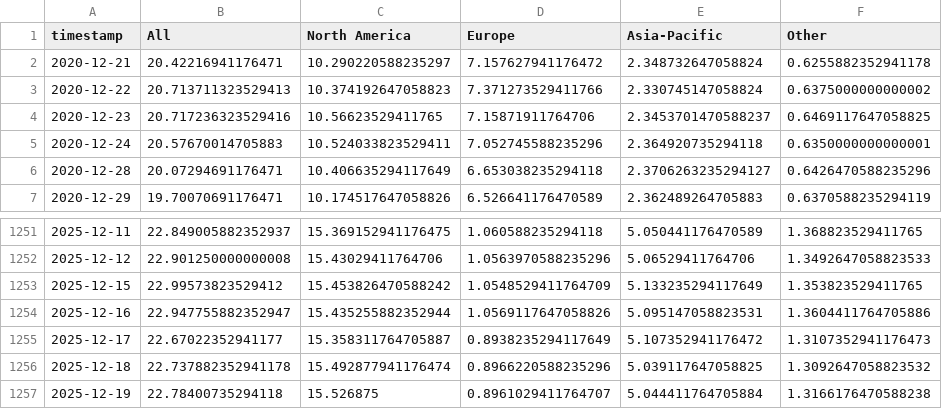
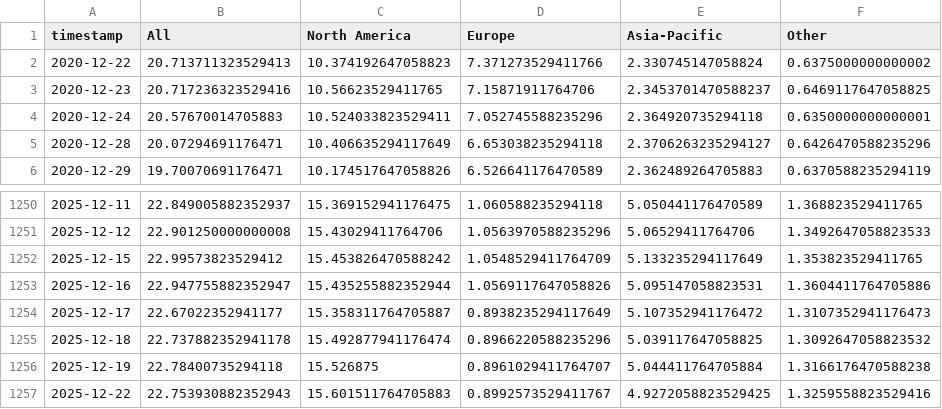
Before and after one commit to leavesnbeans/gaming-index, a CSV file: history.csv, drawn as a sheet; only a part is shown, gaps mark what is left out; removed rows and columns are numbered as before the commit, all else as after; the diff names each change by its address in the sheet, - before the commit and + after, or states it on an @@ line.

```diff
--- a/history.csv
+++ b/history.csv
-row 2: 2020-12-21 | 20.42216941176471 | 10.290220588235297 | 7.157627941176472 | 2.348732647058824 | 0.6255882352941178
+row 1257: 2025-12-22 | 22.753930882352943 | 15.601511764705883 | 0.8992573529411767 | 4.9272058823529425 | 1.3259558823529416
```
Also changed, not shown: 1 other file.
